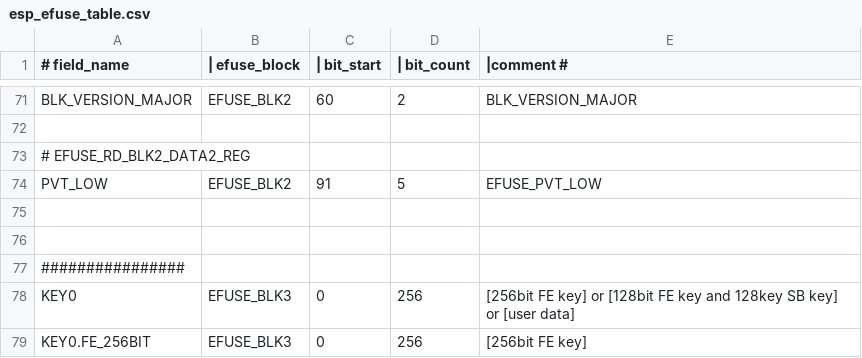
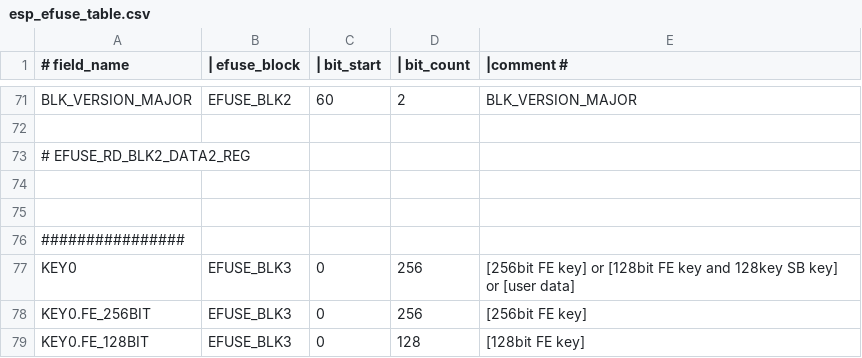
Before and after one commit to fdcavalcanti/esp-hal-3rdparty, a CSV file: components/efuse/esp32c2/esp_efuse_table.csv, drawn as a sheet; only a part is shown, gaps mark what is left out; the shorter side is filled out with more unchanged rows.

Commit message:
efuse: remove PVT_LOW field on esp32c2
PVT_LOW doesn't exist on ESP32C2

```diff
--- a/components/efuse/esp32c2/esp_efuse_table.csv
+++ b/components/efuse/esp32c2/esp_efuse_table.csv
@@ -73,3 +73,2 @@
     # EFUSE_RD_BLK2_DATA2_REG
-        PVT_LOW,                              EFUSE_BLK2,   91,    5,     EFUSE_PVT_LOW
 
```
Also changed, not shown: 2 other files.
